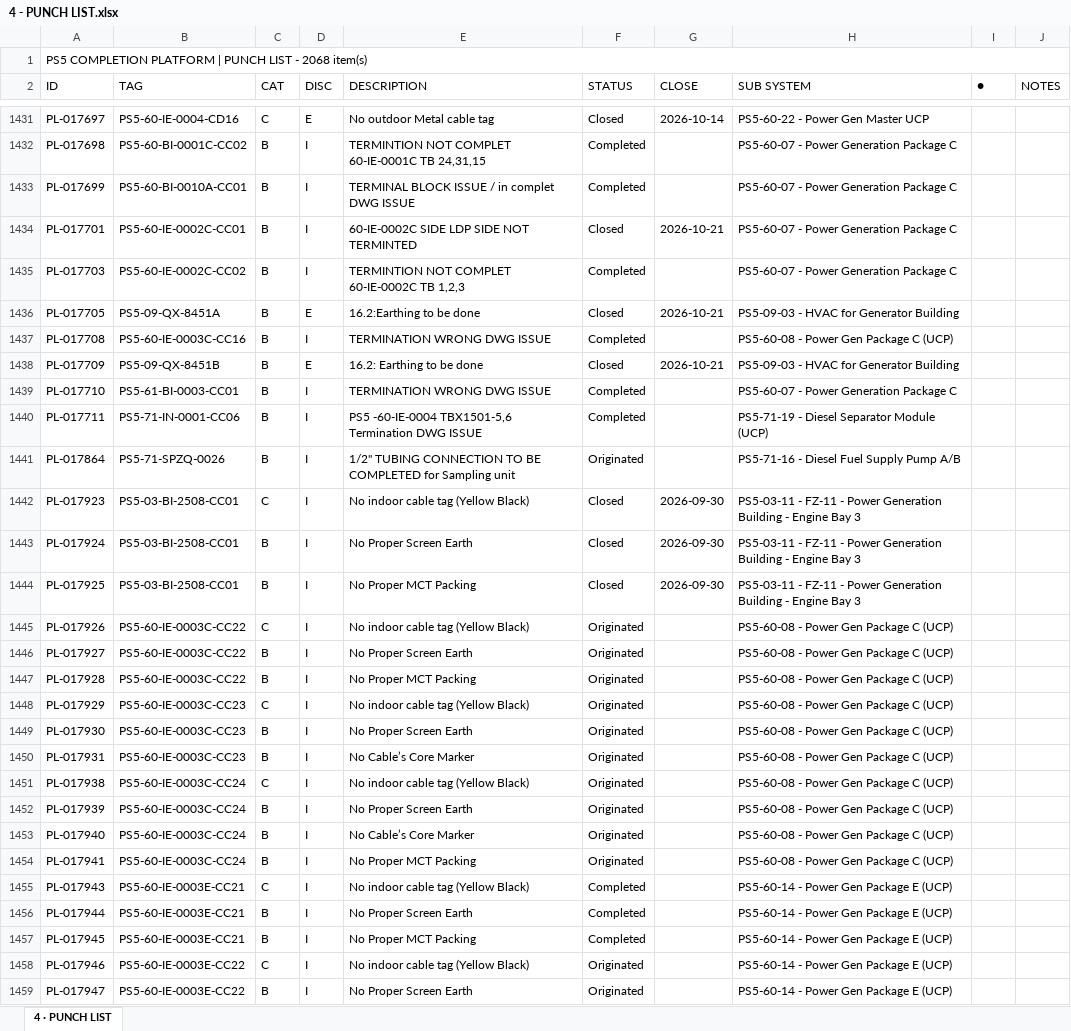
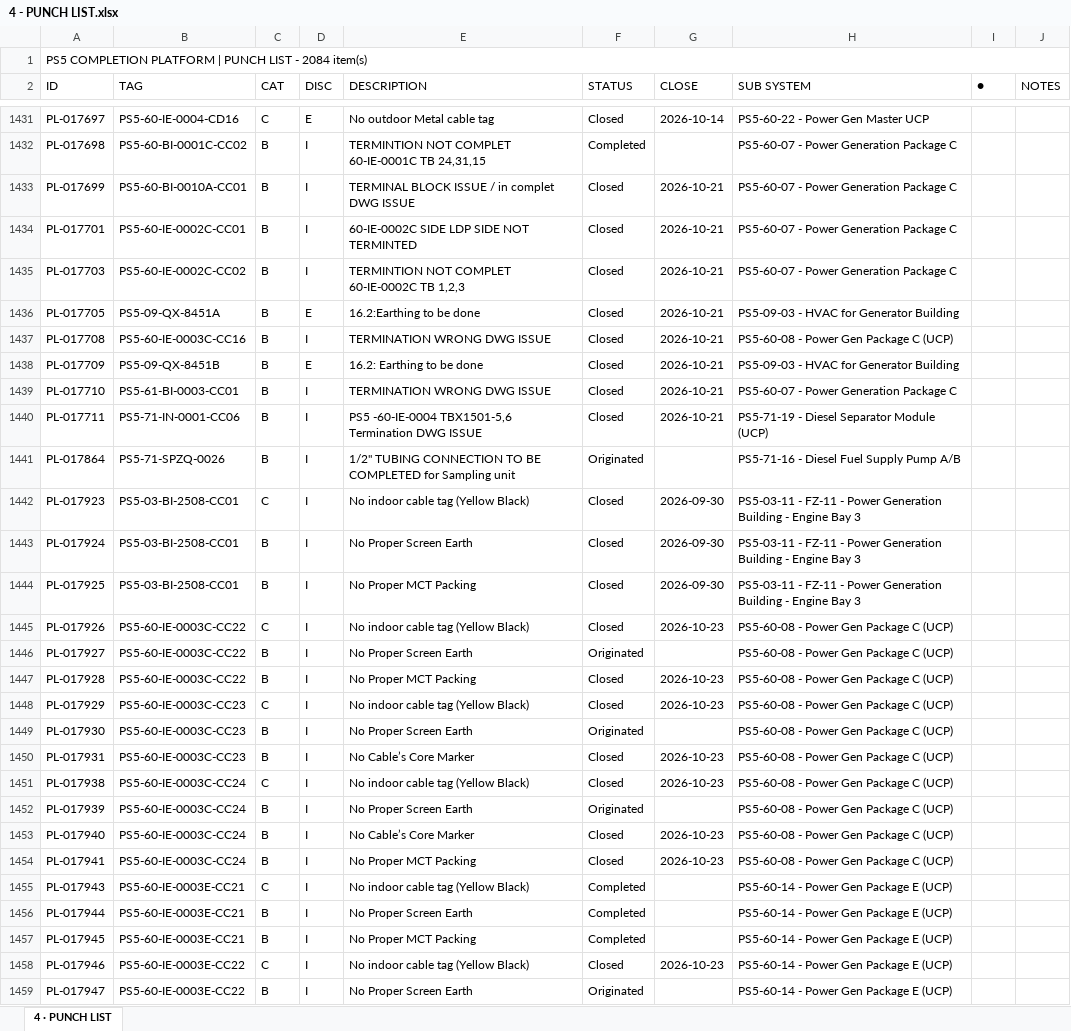
Before and after one commit to Mohamedgawad1/PS5-COMPLETION-PLATFORM, an Excel workbook: EXCEL/4 - PUNCH LIST.xlsx, sheet 4 · PUNCH LIST, drawn as a sheet; only a part is shown, gaps mark what is left out; values as stored, in another font and other column widths than the file's, no cell formats; the diff covers the shown part only; the diff names each change by its address in the sheet, - before the commit and + after, or states it on an @@ line.

```diff
--- a/EXCEL/4 - PUNCH LIST.xlsx (sheet 4 · PUNCH LIST)
+++ b/EXCEL/4 - PUNCH LIST.xlsx (sheet 4 · PUNCH LIST)
-A1 (ID): …LIST - 2068 item(s)
+A1 (ID): …LIST - 2084 item(s)
-F1433 (STATUS): Completed
+F1433 (STATUS): Closed
-G1433 (CLOSE): (empty)
+G1433 (CLOSE): 2026-10-21
-F1435 (STATUS): Completed
+F1435 (STATUS): Closed
-G1435 (CLOSE): (empty)
+G1435 (CLOSE): 2026-10-21
-F1437 (STATUS): Completed
+F1437 (STATUS): Closed
-G1437 (CLOSE): (empty)
+G1437 (CLOSE): 2026-10-21
-F1439:F1440 (STATUS): Completed
+F1439:F1440 (STATUS): Closed
-G1439:G1440 (CLOSE): (empty)
+G1439:G1440 (CLOSE): 2026-10-21
-F1445 (STATUS): Originated
+F1445 (STATUS): Closed
-G1445 (CLOSE): (empty)
+G1445 (CLOSE): 2026-10-23
-F1447:F1448 (STATUS): Originated
+F1447:F1448 (STATUS): Closed
-G1447:G1448 (CLOSE): (empty)
+G1447:G1448 (CLOSE): 2026-10-23
-F1450:F1451 (STATUS): Originated
+F1450:F1451 (STATUS): Closed
-G1450:G1451 (CLOSE): (empty)
+G1450:G1451 (CLOSE): 2026-10-23
-F1453:F1454 (STATUS): Originated
+F1453:F1454 (STATUS): Closed
-G1453:G1454 (CLOSE): (empty)
+G1453:G1454 (CLOSE): 2026-10-23
-F1458 (STATUS): Originated
+F1458 (STATUS): Closed
-G1458 (CLOSE): (empty)
+G1458 (CLOSE): 2026-10-23
```
Also changed, not shown: 16 added rows and 313 edited cells elsewhere in this sheet, cell formats, EXCEL/1 - DASHBOARD.xlsx, EXCEL/2 - RFC PROGRESS.xlsx, 8 other files.
